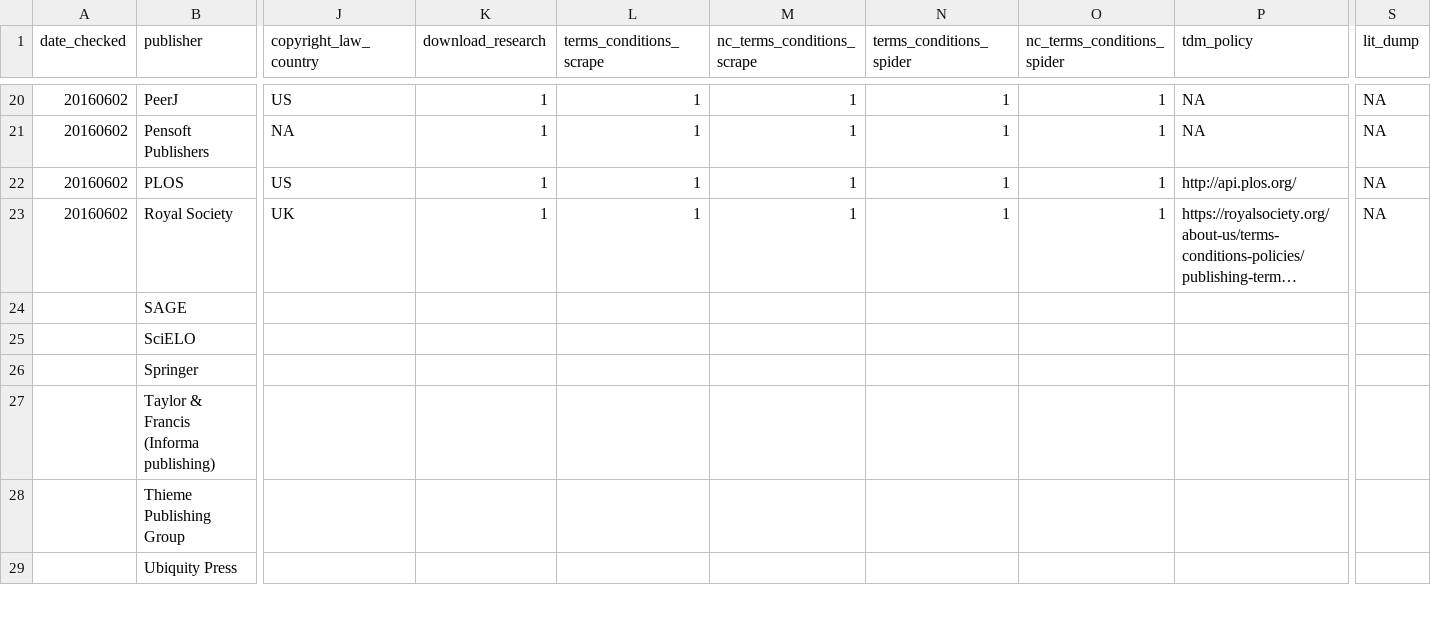
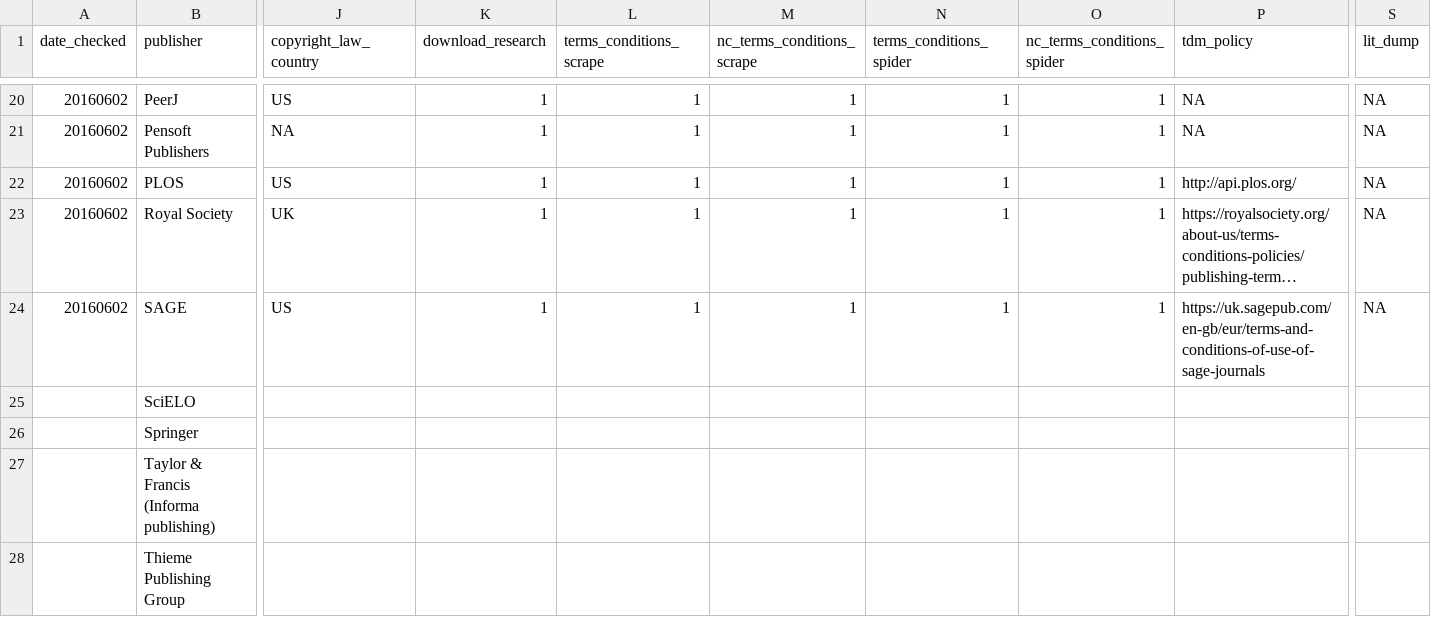
Before and after one commit to chartgerink/2016tdm, a CSV file: data/tdm_pub.csv, drawn as a sheet; only a part is shown, gaps mark what is left out; the shorter side is filled out with more unchanged rows; long unchanged cells end in …; the diff covers the shown part only; the diff names each change by its address in the sheet, - before the commit and + after, or states it on an @@ line.

Commit message:
Add SAGE

```diff
--- a/data/tdm_pub.csv
+++ b/data/tdm_pub.csv
-A24 (date_checked): (empty)
+A24 (date_checked): 20160602
-J24 (copyright_law_country): (empty)
+J24 (copyright_law_country): US
-K24 (download_research): (empty)
+K24 (download_research): 1
-L24 (terms_conditions_scrape): (empty)
+L24 (terms_conditions_scrape): 1
-M24 (nc_terms_conditions_scrape): (empty)
+M24 (nc_terms_conditions_scrape): 1
-N24 (terms_conditions_spider): (empty)
+N24 (terms_conditions_spider): 1
-O24 (nc_terms_conditions_spider): (empty)
+O24 (nc_terms_conditions_spider): 1
-P24 (tdm_policy): (empty)
+P24 (tdm_policy): https://uk.sagepub.com/en-gb/eur/terms-and-conditions-of-use-of-sage-journals
-S24 (lit_dump): (empty)
+S24 (lit_dump): NA
```
Also changed, not shown: 3 edited cells elsewhere in this file.
